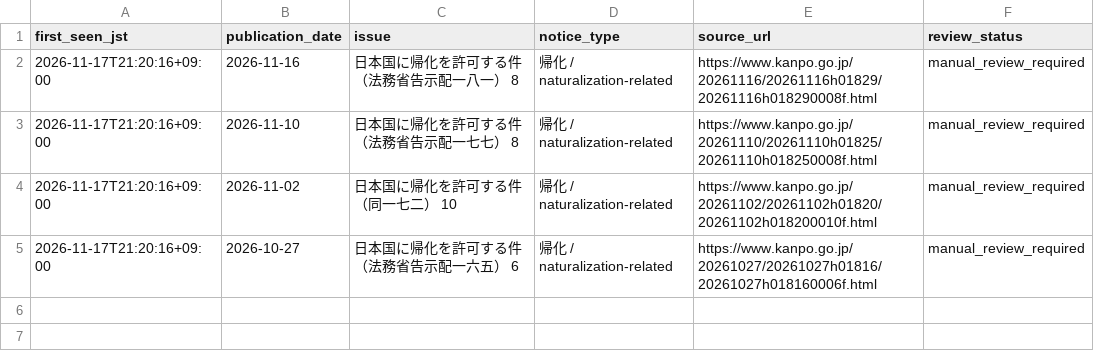
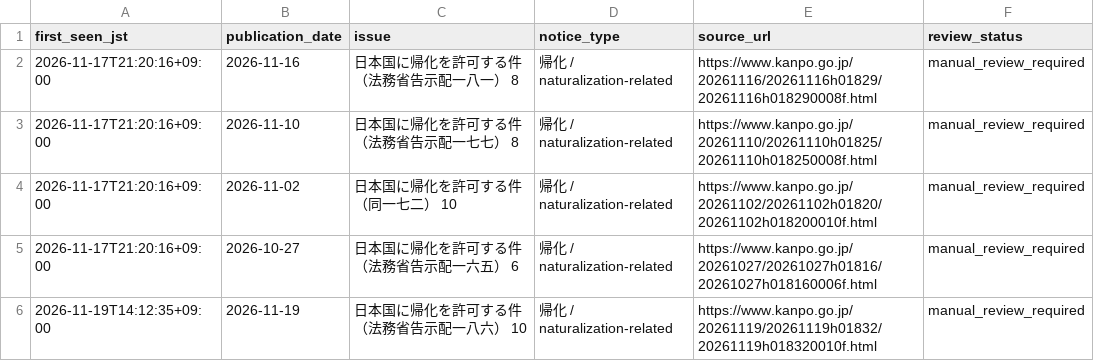
Before and after one commit to britts1983/kanpo-automater, a CSV file: data/notices.csv, drawn as a sheet.

```diff
--- a/data/notices.csv
+++ b/data/notices.csv
@@ -5 +5,2 @@
 2026-11-17T21:20:16+09:00,2026-10-27,日本国に帰化を許可する件（法務省告示配一六五） 6,帰化 / naturalization-related,https://www.kanpo.go.jp/20261027/20261027h01816/20261027h018160006f.html,manual_review_required
+2026-11-19T14:12:35+09:00,2026-11-19,日本国に帰化を許可する件（法務省告示配一八六） 10,帰化 / naturalization-related,https://www.kanpo.go.jp/20261119/20261119h01832/20261119h018320010f.html,manual_review_required
```
